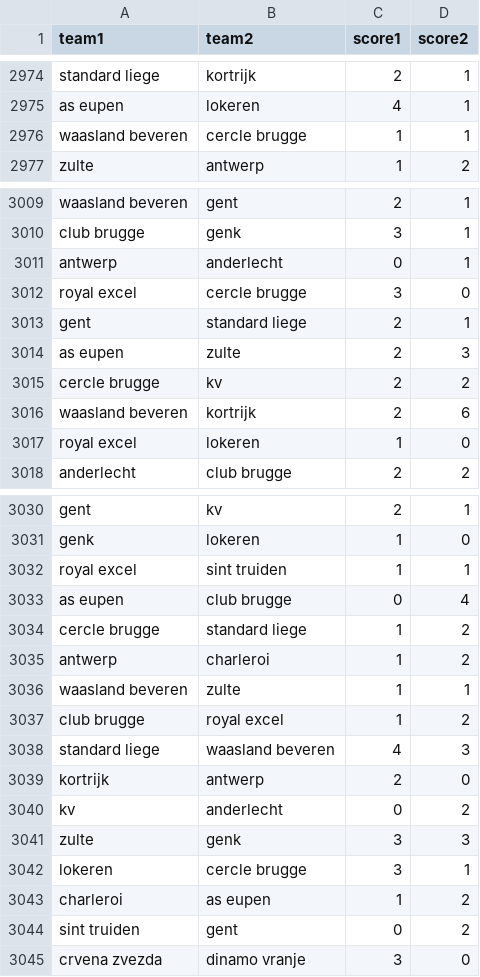
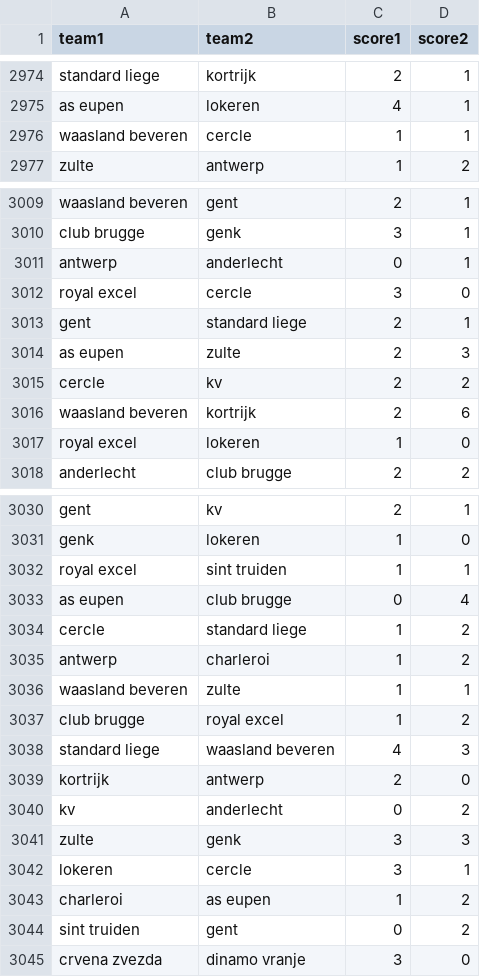
Before and after one commit to connorwfitch/uefa_cl_rankings, a CSV file: games_data.csv, drawn as a sheet; only a part is shown, gaps mark what is left out.

Commit message:
Add files via upload

```diff
--- a/games_data.csv
+++ b/games_data.csv
@@ -2975,3 +2975,3 @@ standard liege,kortrijk,2,1
 as eupen,lokeren,4,1
-waasland beveren,cercle brugge,1,1
+waasland beveren,cercle,1,1
 zulte,antwerp,1,2
@@ -3011,6 +3011,6 @@ club brugge,genk,3,1
 antwerp,anderlecht,0,1
-royal excel,cercle brugge,3,0
+royal excel,cercle,3,0
 gent,standard liege,2,1
 as eupen,zulte,2,3
-cercle brugge,kv,2,2
+cercle,kv,2,2
 waasland beveren,kortrijk,2,6
@@ -3033,3 +3033,3 @@ royal excel,sint truiden,1,1
 as eupen,club brugge,0,4
-cercle brugge,standard liege,1,2
+cercle,standard liege,1,2
 antwerp,charleroi,1,2
@@ -3041,3 +3041,3 @@ kv,anderlecht,0,2
 zulte,genk,3,3
-lokeren,cercle brugge,3,1
+lokeren,cercle,3,1
 charleroi,as eupen,1,2
```
